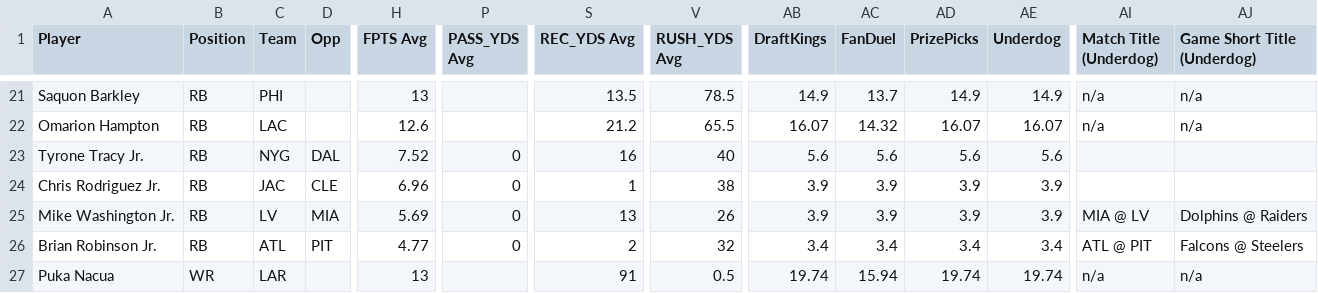
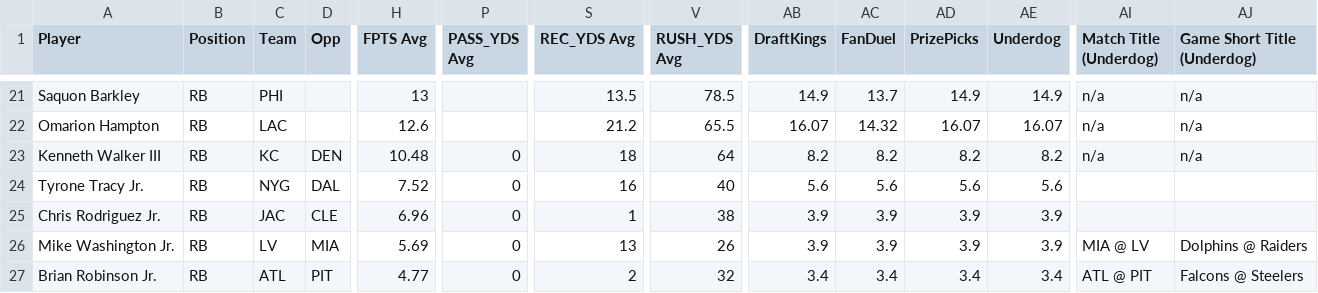
Before and after one commit to 925Sports/925Sports-nfl-dfs-data, a CSV file: final.csv, drawn as a sheet; only a part is shown, gaps mark what is left out; the shorter side is filled out with more unchanged rows; rows hold the shown columns only; the diff names each change by its address in the sheet, - before the commit and + after, or states it on an @@ line.

```diff
--- a/final.csv
+++ b/final.csv
+row 23: Kenneth Walker III | RB | KC | DEN | 10.48 | 0 | 18 | 64 | 8.2 | 8.2 | 8.2 | 8.2 | n/a | n/a
```
Also changed, not shown: 1 other file.
